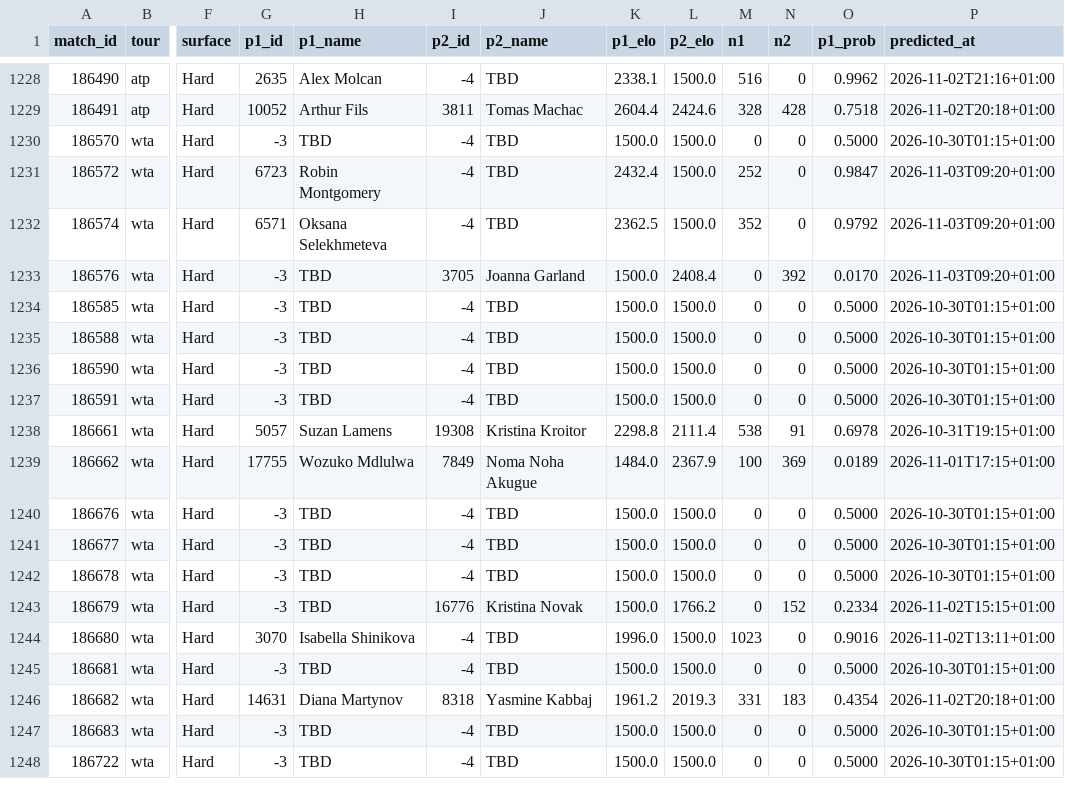
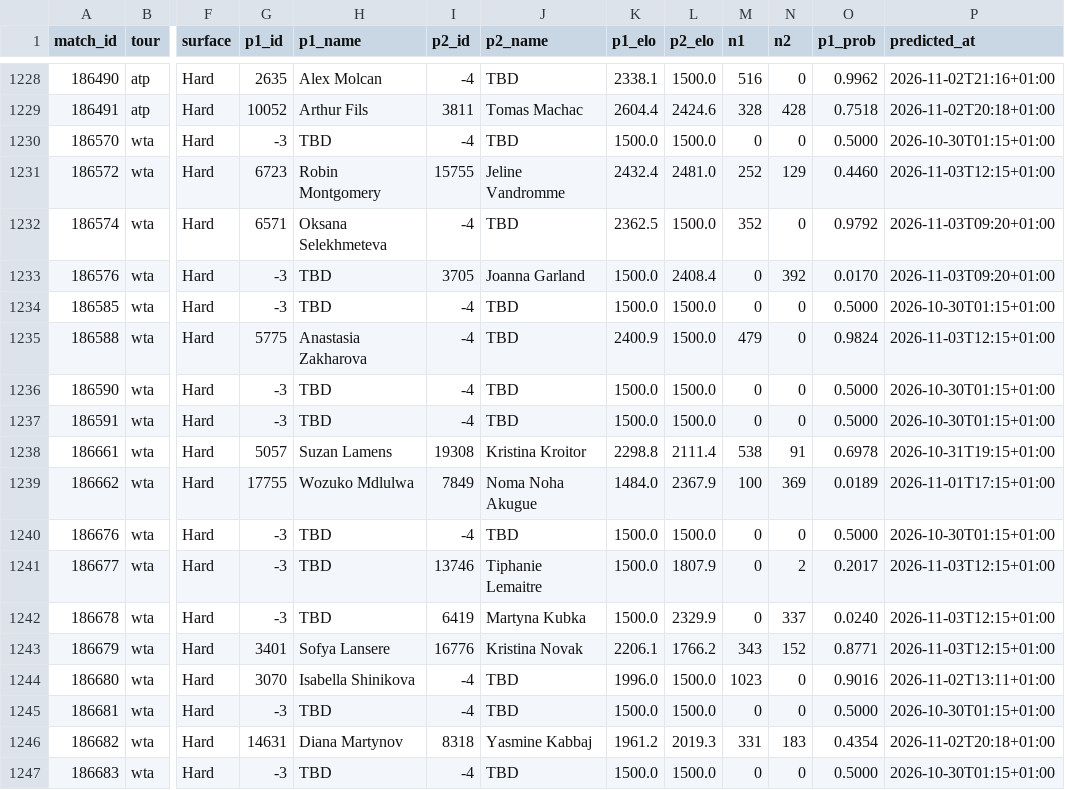
Before and after one commit to Hrivasek/tenis-predikce, a CSV file: data/predictions.csv, drawn as a sheet; only a part is shown, gaps mark what is left out; the shorter side is filled out with more unchanged rows; the diff covers the shown part only; the diff names each change by its address in the sheet, - before the commit and + after, or states it on an @@ line.

```diff
--- a/data/predictions.csv
+++ b/data/predictions.csv
-I1231 (p2_id): -4
+I1231 (p2_id): 15755
-J1231 (p2_name): TBD
+J1231 (p2_name): Jeline Vandromme
-L1231 (p2_elo): 1500.0
+L1231 (p2_elo): 2481.0
-N1231 (n2): 0
+N1231 (n2): 129
-O1231 (p1_prob): 0.9847
+O1231 (p1_prob): 0.4460
-P1231 (predicted_at): 2026-11-03T09:20+01:00
+P1231 (predicted_at): 2026-11-03T12:15+01:00
-G1235 (p1_id): -3
+G1235 (p1_id): 5775
-H1235 (p1_name): TBD
+H1235 (p1_name): Anastasia Zakharova
-K1235 (p1_elo): 1500.0
+K1235 (p1_elo): 2400.9
-M1235 (n1): 0
+M1235 (n1): 479
-O1235 (p1_prob): 0.5000
+O1235 (p1_prob): 0.9824
-P1235 (predicted_at): 2026-10-30T01:15+01:00
+P1235 (predicted_at): 2026-11-03T12:15+01:00
-I1241 (p2_id): -4
+I1241 (p2_id): 13746
-J1241 (p2_name): TBD
+J1241 (p2_name): Tiphanie Lemaitre
-L1241 (p2_elo): 1500.0
+L1241 (p2_elo): 1807.9
-N1241 (n2): 0
+N1241 (n2): 2
-O1241 (p1_prob): 0.5000
+O1241 (p1_prob): 0.2017
-P1241:P1242 (predicted_at): 2026-10-30T01:15+01:00
+P1241:P1242 (predicted_at): 2026-11-03T12:15+01:00
-I1242 (p2_id): -4
+I1242 (p2_id): 6419
-J1242 (p2_name): TBD
+J1242 (p2_name): Martyna Kubka
-L1242 (p2_elo): 1500.0
+L1242 (p2_elo): 2329.9
-N1242 (n2): 0
+N1242 (n2): 337
-O1242 (p1_prob): 0.5000
+O1242 (p1_prob): 0.0240
-G1243 (p1_id): -3
+G1243 (p1_id): 3401
-H1243 (p1_name): TBD
+H1243 (p1_name): Sofya Lansere
-K1243 (p1_elo): 1500.0
+K1243 (p1_elo): 2206.1
-M1243 (n1): 0
+M1243 (n1): 343
-O1243 (p1_prob): 0.2334
+O1243 (p1_prob): 0.8771
-P1243 (predicted_at): 2026-11-02T15:15+01:00
+P1243 (predicted_at): 2026-11-03T12:15+01:00
```
Also changed, not shown: 2 added rows, 2 removed rows and 29 edited cells elsewhere in this file, data/espn_wta.csv, 1 other file.
